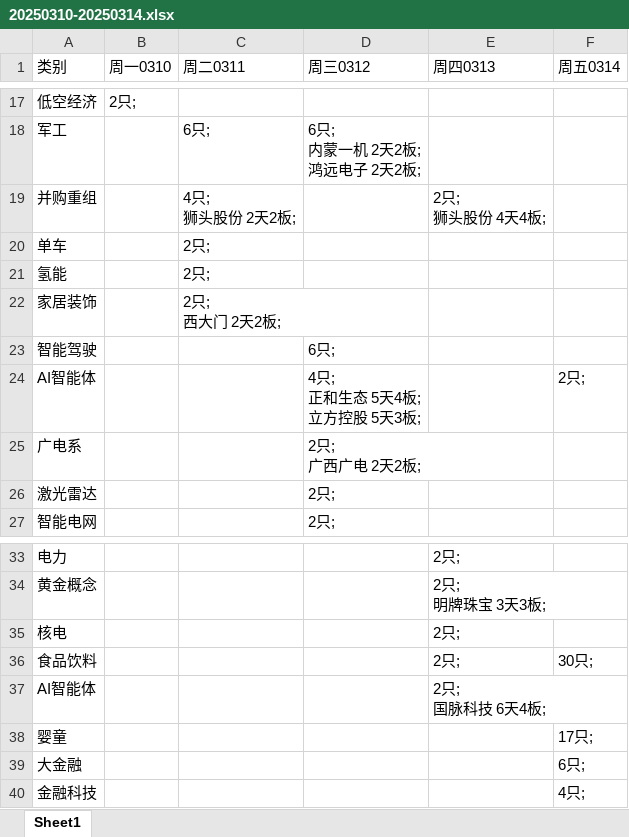
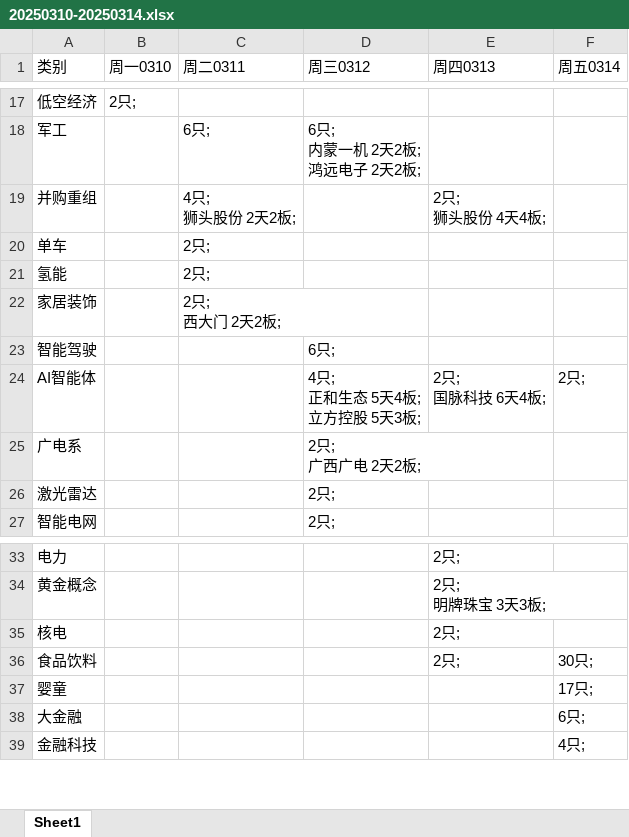
Before and after one commit to pangyouzhen/2025, an Excel workbook: sentiment/weekly/20250310-20250314.xlsx, sheet Sheet1, drawn as a sheet; only a part is shown, gaps mark what is left out; values as stored, in another font and other column widths than the file's, no borders; ↵ is a line break in a cell; the diff names each change by its address in the sheet, - before the commit and + after, or states it on an @@ line.

```diff
--- a/sentiment/weekly/20250310-20250314.xlsx (sheet Sheet1)
+++ b/sentiment/weekly/20250310-20250314.xlsx (sheet Sheet1)
-E24 (周四0313): (empty)
+E24 (周四0313): 2只; ↵ 国脉科技 6天4板;
-row 37: AI智能体 |  |  |  | 2只; ↵ 国脉科技 6天4板;
```
Also changed, not shown: sentiment/weekly/20250120-20250124.xlsx, sentiment/weekly/20250224-20250228.xlsx, 9 other files.
